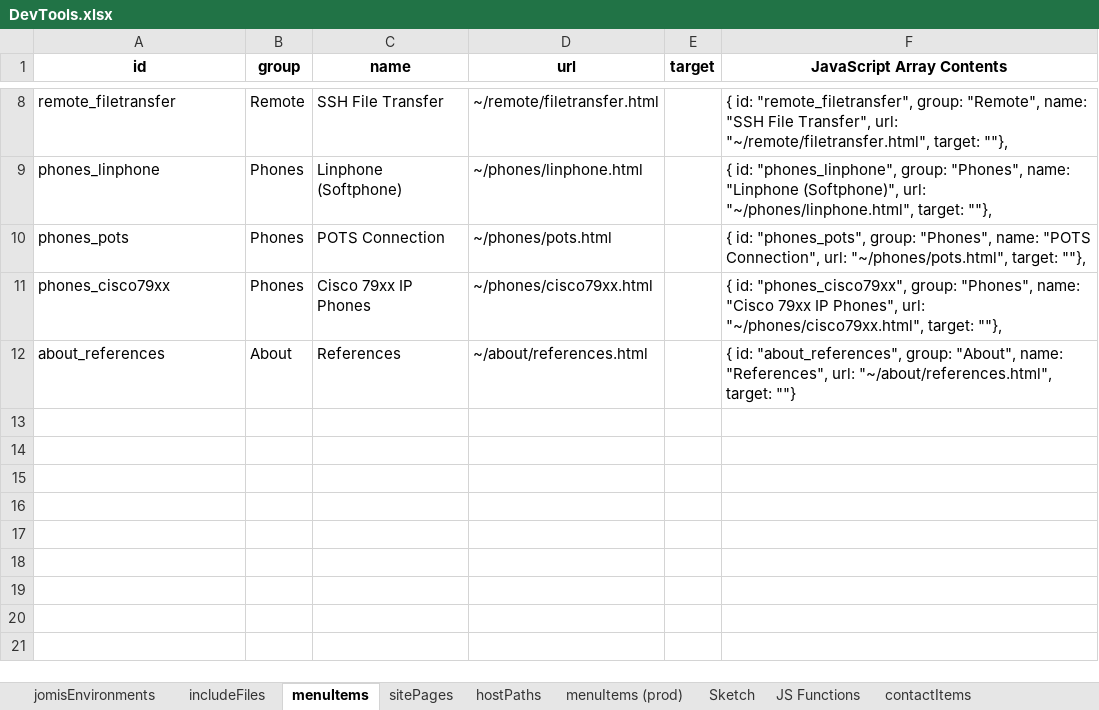
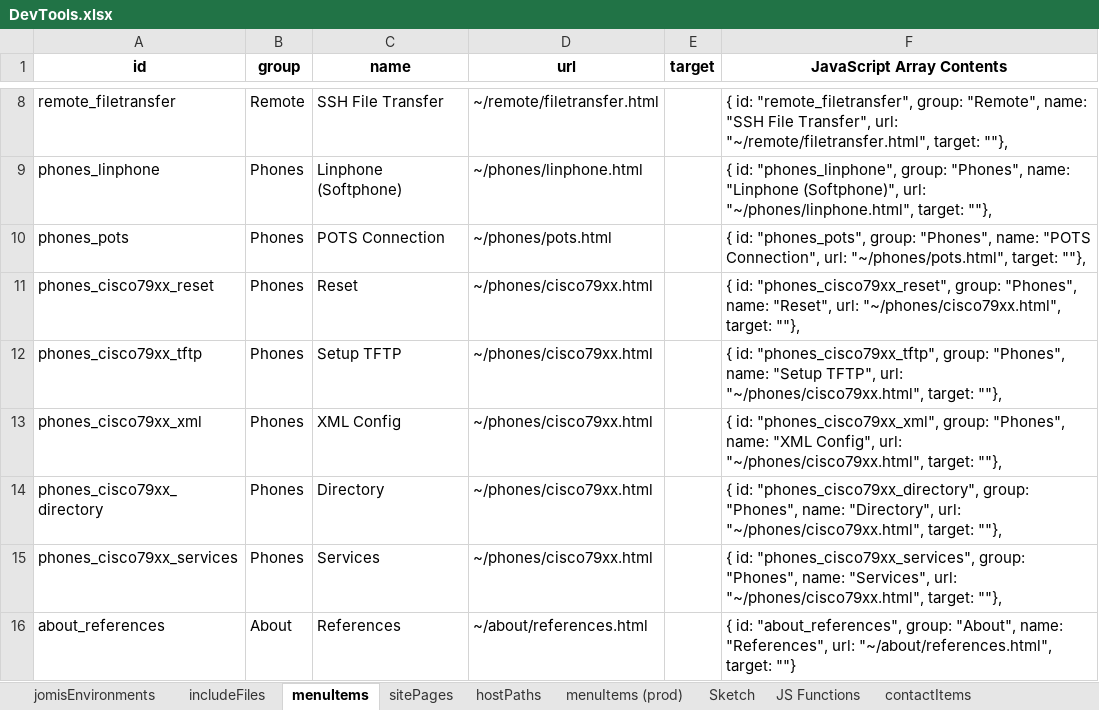
Before and after one commit to richteel/RasPBX_Build, an Excel workbook: DevTools.xlsx, sheet menuItems, drawn as a sheet; only a part is shown, gaps mark what is left out; values as stored, in another font and other column widths than the file's, no borders; addresses are those after the commit; the diff names each change by its address in the sheet, - before the commit and + after, or states it on an @@ line.

Commit message:
Updates to the menu to allow sub-menus

```diff
--- a/DevTools.xlsx (sheet menuItems)
+++ b/DevTools.xlsx (sheet menuItems)
+row 11: phones_cisco79xx_reset | Phones | Reset | ~/phones/cisco79xx.html |  | { id: "phones_cisco79xx_reset", group: "Phones", name: "Reset", url: "~/phones/cisco79xx.html", target: ""},
+row 12: phones_cisco79xx_tftp | Phones | Setup TFTP | ~/phones/cisco79xx.html |  | { id: "phones_cisco79xx_tftp", group: "Phones", name: "Setup TFTP", url: "~/phones/cisco79xx.html", target: ""},
-A13 (id): phones_cisco79xx
+A13 (id): phones_cisco79xx_xml
-C13 (name): Cisco 79xx IP Phones
+C13 (name): XML Config
-F13 (JavaScript Array Contents): { id: "phones_cisco79xx", group: "Phones", name: "Cisco 79xx IP Phones", url: "~/phones/cisco79xx.html",…
+F13 (JavaScript Array Contents): { id: "phones_cisco79xx_xml", group: "Phones", name: "XML Config", url: "~/phones/cisco79xx.html",…
+row 14: phones_cisco79xx_directory | Phones | Directory | ~/phones/cisco79xx.html |  | { id: "phones_cisco79xx_directory", group: "Phones", name: "Directory", url: "~/phones/cisco79xx.html", target: ""},
+row 15: phones_cisco79xx_services | Phones | Services | ~/phones/cisco79xx.html |  | { id: "phones_cisco79xx_services", group: "Phones", name: "Services", url: "~/phones/cisco79xx.html", target: ""},
```
Also changed, not shown: sheet includeFiles, 8 other files.
